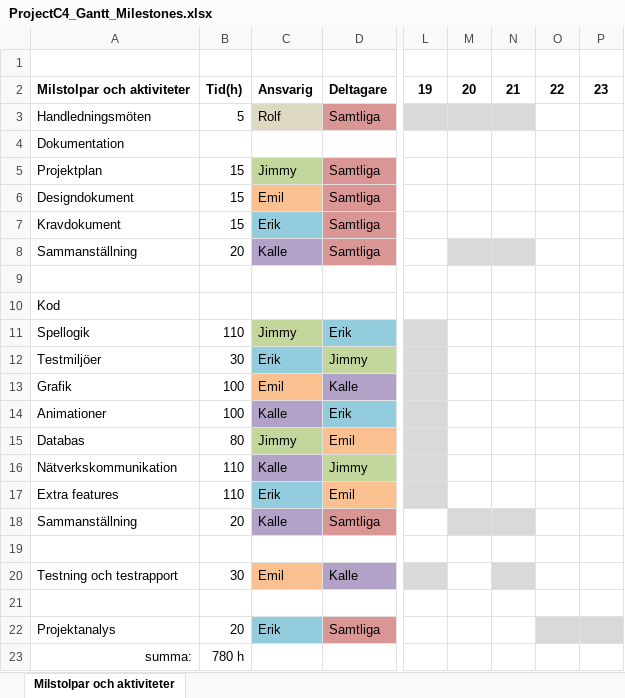
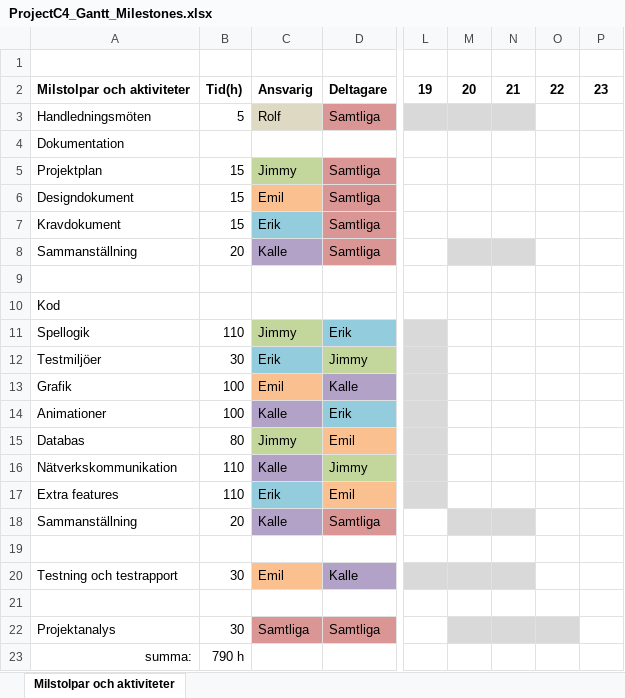
Before and after one commit to kallebornemark/ProjectC4, an Excel workbook: Documents/ProjectC4_Gantt_Milestones.xlsx, sheet Milstolpar och aktiviteter, drawn as a sheet; only a part is shown, gaps mark what is left out; values as stored, in another font and other column widths than the file's, no borders; the diff names each change by its address in the sheet, - before the commit and + after, or states it on an @@ line.

Commit message:
update: gantt_milestone, gantt_participants, projectplan, requirements

```diff
--- a/Documents/ProjectC4_Gantt_Milestones.xlsx (sheet Milstolpar och aktiviteter)
+++ b/Documents/ProjectC4_Gantt_Milestones.xlsx (sheet Milstolpar och aktiviteter)
-M20 fill: none
+M20 fill: #D9D9D9
-B22: 20
+B22: 30
-C22: Erik
+C22: Samtliga
-C22 fill: #93CDDD
+C22 fill: #D99694
-M22:N22 fill: none
+M22:N22 fill: #D9D9D9
-P22 fill: #D9D9D9
+P22 fill: none
-B23: 780 h
+B23: 790 h
```
Also changed, not shown: Documents/ProjectC4_Gantt_Participants.xlsx, 3 other files.
